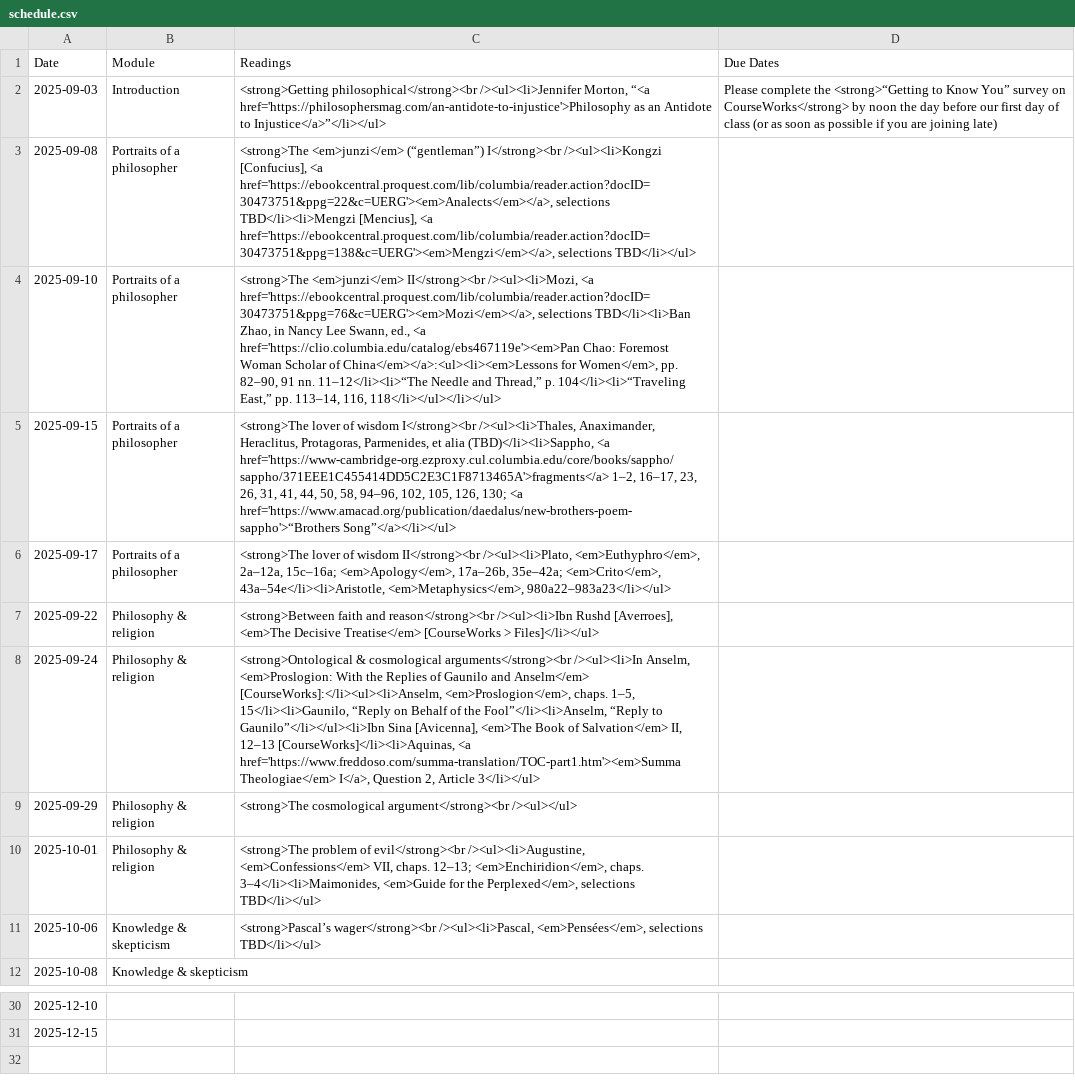
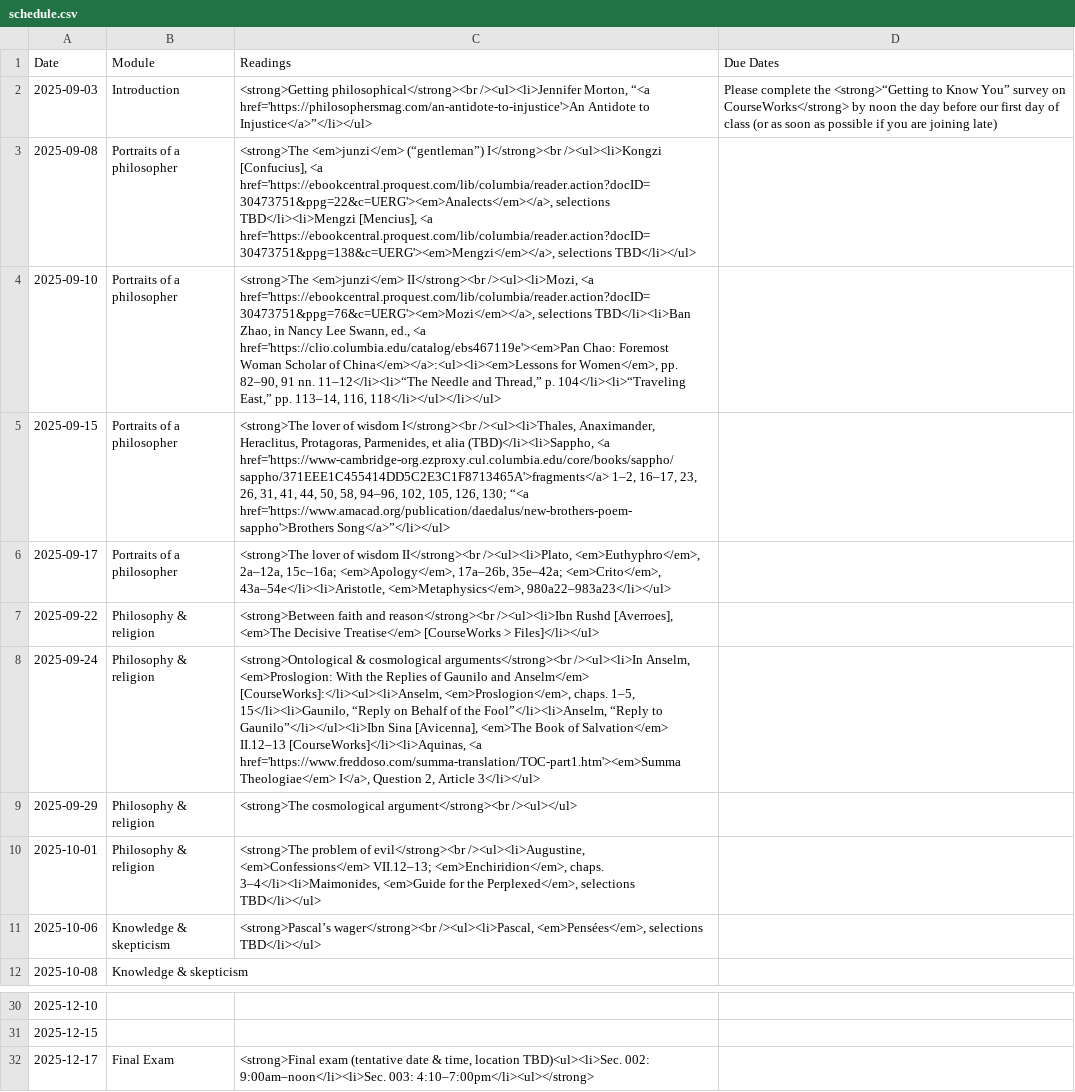
Before and after one commit to dingherself/intro, a CSV file: _data/schedule.csv, drawn as a sheet; only a part is shown, gaps mark what is left out.

Commit message:
update schedule

```diff
--- a/_data/schedule.csv
+++ b/_data/schedule.csv
@@ -1,11 +1,11 @@
 Date,Module,Readings,Due Dates
-2025-09-03,Introduction,"<strong>Getting philosophical</strong><br /><ul><li>Jennifer Morton, “<a href='https://philosophersmag.com/an-antidote-to-injustice'>Philosophy as an Antidote to Injustice</a>”</li></ul>",Please complete the <strong>“Getting to Know You” survey on CourseWorks</strong> by noon the day before our first day of class (or as soon as possible if you are joining late)
+2025-09-03,Introduction,"<strong>Getting philosophical</strong><br /><ul><li>Jennifer Morton, “<a href='https://philosophersmag.com/an-antidote-to-injustice'>An Antidote to Injustice</a>”</li></ul>",Please complete the <strong>“Getting to Know You” survey on CourseWorks</strong> by noon the day before our first day of class (or as soon as possible if you are joining late)
 2025-09-08,Portraits of a philosopher,"<strong>The <em>junzi</em> (“gentleman”) I</strong><br /><ul><li>Kongzi [Confucius], <a href='https://ebookcentral.proquest.com/lib/columbia/reader.action?docID=30473751&ppg=22&c=UERG'><em>Analects</em></a>, selections TBD</li><li>Mengzi [Mencius], <a href='https://ebookcentral.proquest.com/lib/columbia/reader.action?docID=30473751&ppg=138&c=UERG'><em>Mengzi</em></a>, selections TBD</li></ul>",
 2025-09-10,Portraits of a philosopher,"<strong>The <em>junzi</em> II</strong><br /><ul><li>Mozi, <a href='https://ebookcentral.proquest.com/lib/columbia/reader.action?docID=30473751&ppg=76&c=UERG'><em>Mozi</em></a>, selections TBD</li><li>Ban Zhao, in Nancy Lee Swann, ed., <a href='https://clio.columbia.edu/catalog/ebs467119e'><em>Pan Chao: Foremost Woman Scholar of China</em></a>:<ul><li><em>Lessons for Women</em>, pp. 82–90, 91 nn. 11–12</li><li>“The Needle and Thread,” p. 104</li><li>“Traveling East,” pp. 113–14, 116, 118</li></ul></li></ul>",
-2025-09-15,Portraits of a philosopher,"<strong>The lover of wisdom I</strong><br /><ul><li>Thales, Anaximander, Heraclitus, Protagoras, Parmenides, et alia (TBD)</li><li>Sappho, <a href='https://www-cambridge-org.ezproxy.cul.columbia.edu/core/books/sappho/sappho/371EEE1C455414DD5C2E3C1F8713465A'>fragments</a> 1–2, 16–17, 23, 26, 31, 41, 44, 50, 58, 94–96, 102, 105, 126, 130; <a href='https://www.amacad.org/publication/daedalus/new-brothers-poem-sappho'>“Brothers Song”</a></li></ul>",
+2025-09-15,Portraits of a philosopher,"<strong>The lover of wisdom I</strong><br /><ul><li>Thales, Anaximander, Heraclitus, Protagoras, Parmenides, et alia (TBD)</li><li>Sappho, <a href='https://www-cambridge-org.ezproxy.cul.columbia.edu/core/books/sappho/sappho/371EEE1C455414DD5C2E3C1F8713465A'>fragments</a> 1–2, 16–17, 23, 26, 31, 41, 44, 50, 58, 94–96, 102, 105, 126, 130; “<a href='https://www.amacad.org/publication/daedalus/new-brothers-poem-sappho'>Brothers Song</a>”</li></ul>",
 2025-09-17,Portraits of a philosopher,"<strong>The lover of wisdom II</strong><br /><ul><li>Plato, <em>Euthyphro</em>, 2a–12a, 15c–16a; <em>Apology</em>, 17a–26b, 35e–42a; <em>Crito</em>, 43a–54e</li><li>Aristotle, <em>Metaphysics</em>, 980a22–983a23</li></ul>",
 2025-09-22,Philosophy & religion,"<strong>Between faith and reason</strong><br /><ul><li>Ibn Rushd [Averroes], <em>The Decisive Treatise</em> [CourseWorks > Files]</li></ul>",
-2025-09-24,Philosophy & religion,"<strong>Ontological & cosmological arguments</strong><br /><ul><li>In Anselm, <em>Proslogion: With the Replies of Gaunilo and Anselm</em> [CourseWorks]:</li><ul><li>Anselm, <em>Proslogion</em>, chaps. 1–5, 15</li><li>Gaunilo, “Reply on Behalf of the Fool”</li><li>Anselm, “Reply to Gaunilo”</li></ul><li>Ibn Sina [Avicenna], <em>The Book of Salvation</em> II, 12–13 [CourseWorks]</li><li>Aquinas, <a href='https://www.freddoso.com/summa-translation/TOC-part1.htm'><em>Summa Theologiae</em> I</a>, Question 2, Article 3</li></ul>",
+2025-09-24,Philosophy & religion,"<strong>Ontological & cosmological arguments</strong><br /><ul><li>In Anselm, <em>Proslogion: With the Replies of Gaunilo and Anselm</em> [CourseWorks]:</li><ul><li>Anselm, <em>Proslogion</em>, chaps. 1–5, 15</li><li>Gaunilo, “Reply on Behalf of the Fool”</li><li>Anselm, “Reply to Gaunilo”</li></ul><li>Ibn Sina [Avicenna], <em>The Book of Salvation</em> II.12–13 [CourseWorks]</li><li>Aquinas, <a href='https://www.freddoso.com/summa-translation/TOC-part1.htm'><em>Summa Theologiae</em> I</a>, Question 2, Article 3</li></ul>",
 2025-09-29,Philosophy & religion,<strong>The cosmological argument</strong><br /><ul></ul>,
-2025-10-01,Philosophy & religion,"<strong>The problem of evil</strong><br /><ul><li>Augustine, <em>Confessions</em> VII, chaps. 12–13; <em>Enchiridion</em>, chaps. 3–4</li><li>Maimonides, <em>Guide for the Perplexed</em>, selections TBD</li></ul>",
+2025-10-01,Philosophy & religion,"<strong>The problem of evil</strong><br /><ul><li>Augustine, <em>Confessions</em> VII.12–13; <em>Enchiridion</em>, chaps. 3–4</li><li>Maimonides, <em>Guide for the Perplexed</em>, selections TBD</li></ul>",
 2025-10-06,Knowledge & skepticism,"<strong>Pascal’s wager</strong><br /><ul><li>Pascal, <em>Pensées</em>, selections TBD</li></ul>",
@@ -31 +31,2 @@ Date,Module,Readings,Due Dates
 2025-12-15,,,
+2025-12-17,Final Exam,"<strong>Final exam (tentative date & time, location TBD)<ul><li>Sec. 002: 9:00am–noon</li><li>Sec. 003: 4:10–7:00pm</li><ul></strong>",
```
